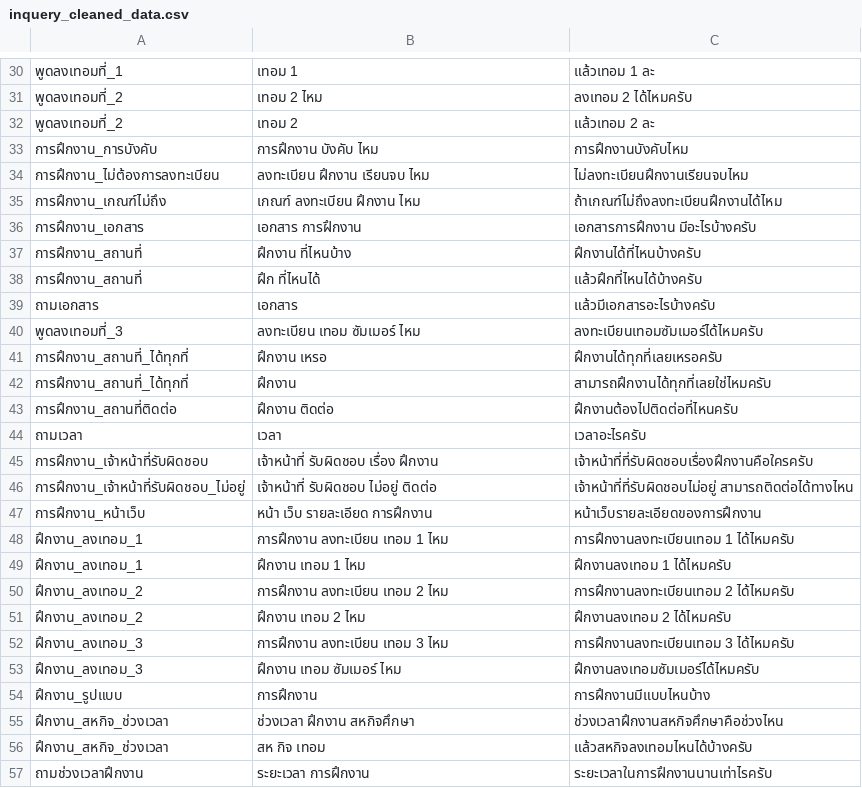
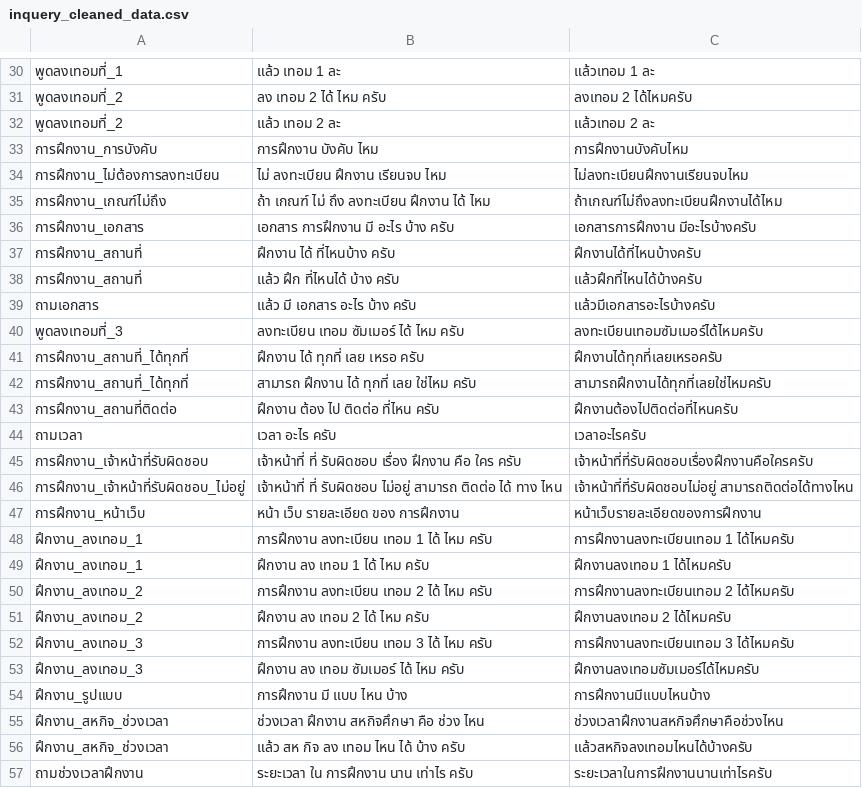
Before and after one commit to nawaphonOHM/CoEChatBot, a CSV file: data/processed/inquery_cleaned_data.csv, drawn as a sheet; only a part is shown, gaps mark what is left out; the diff covers the shown part only; the diff names each change by its address in the sheet, - before the commit and + after, or states it on an @@ line.

```diff
--- a/data/processed/inquery_cleaned_data.csv
+++ b/data/processed/inquery_cleaned_data.csv
-B30: เทอม 1
+B30: แล้ว เทอม 1 ละ
-B31: เทอม 2 ไหม
+B31: ลง เทอม 2 ได้ ไหม ครับ
-B32: เทอม 2
+B32: แล้ว เทอม 2 ละ
-B34: ลงทะเบียน ฝึกงาน เรียนจบ ไหม
+B34: ไม่ ลงทะเบียน ฝึกงาน เรียนจบ ไหม
-B35: เกณฑ์ ลงทะเบียน ฝึกงาน ไหม
+B35: ถ้า เกณฑ์ ไม่ ถึง ลงทะเบียน ฝึกงาน ได้ ไหม
-B36: เอกสาร การฝึกงาน
+B36: เอกสาร การฝึกงาน มี อะไร บ้าง ครับ
-B37: ฝึกงาน ที่ไหนบ้าง
+B37: ฝึกงาน ได้ ที่ไหนบ้าง ครับ
-B38: ฝึก ที่ไหนได้
+B38: แล้ว ฝึก ที่ไหนได้ บ้าง ครับ
-B39: เอกสาร
+B39: แล้ว มี เอกสาร อะไร บ้าง ครับ
-B40: ลงทะเบียน เทอม ซัมเมอร์ ไหม
+B40: ลงทะเบียน เทอม ซัมเมอร์ ได้ ไหม ครับ
-B41: ฝึกงาน เหรอ
+B41: ฝึกงาน ได้ ทุกที่ เลย เหรอ ครับ
-B42: ฝึกงาน
+B42: สามารถ ฝึกงาน ได้ ทุกที่ เลย ใช่ไหม ครับ
-B43: ฝึกงาน ติดต่อ
+B43: ฝึกงาน ต้อง ไป ติดต่อ ที่ไหน ครับ
-B44: เวลา
+B44: เวลา อะไร ครับ
-B45: เจ้าหน้าที่ รับผิดชอบ เรื่อง ฝึกงาน
+B45: เจ้าหน้าที่ ที่ รับผิดชอบ เรื่อง ฝึกงาน คือ ใคร ครับ
-B46: เจ้าหน้าที่ รับผิดชอบ ไม่อยู่ ติดต่อ
+B46: เจ้าหน้าที่ ที่ รับผิดชอบ ไม่อยู่ สามารถ ติดต่อ ได้ ทาง ไหน
-B47: หน้า เว็บ รายละเอียด การฝึกงาน
+B47: หน้า เว็บ รายละเอียด ของ การฝึกงาน
-B48: การฝึกงาน ลงทะเบียน เทอม 1 ไหม
+B48: การฝึกงาน ลงทะเบียน เทอม 1 ได้ ไหม ครับ
-B49: ฝึกงาน เทอม 1 ไหม
+B49: ฝึกงาน ลง เทอม 1 ได้ ไหม ครับ
-B50: การฝึกงาน ลงทะเบียน เทอม 2 ไหม
+B50: การฝึกงาน ลงทะเบียน เทอม 2 ได้ ไหม ครับ
-B51: ฝึกงาน เทอม 2 ไหม
+B51: ฝึกงาน ลง เทอม 2 ได้ ไหม ครับ
-B52: การฝึกงาน ลงทะเบียน เทอม 3 ไหม
+B52: การฝึกงาน ลงทะเบียน เทอม 3 ได้ ไหม ครับ
-B53: ฝึกงาน เทอม ซัมเมอร์ ไหม
+B53: ฝึกงาน ลง เทอม ซัมเมอร์ ได้ ไหม ครับ
-B54: การฝึกงาน
+B54: การฝึกงาน มี แบบ ไหน บ้าง
-B55: ช่วงเวลา ฝึกงาน สหกิจศึกษา
+B55: ช่วงเวลา ฝึกงาน สหกิจศึกษา คือ ช่วง ไหน
-B56: สห กิจ เทอม
+B56: แล้ว สห กิจ ลง เทอม ไหน ได้ บ้าง ครับ
-B57: ระยะเวลา การฝึกงาน
+B57: ระยะเวลา ใน การฝึกงาน นาน เท่าไร ครับ
```
Also changed, not shown: 34 edited cells elsewhere in this file, 14 other files.
